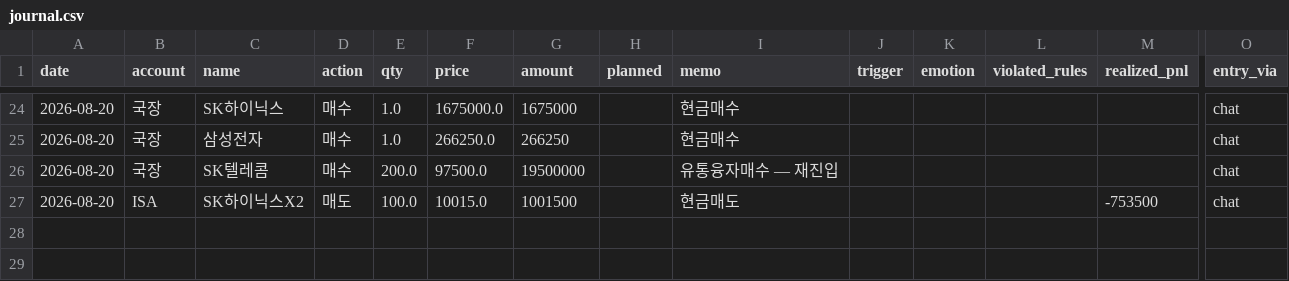
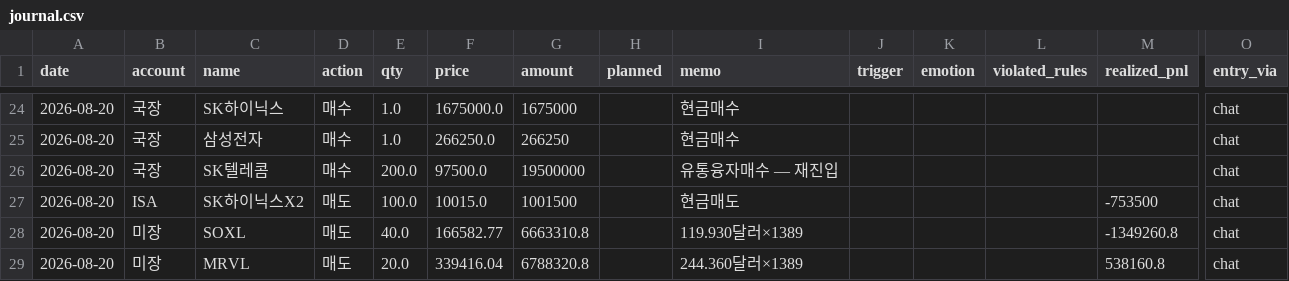
Before and after one commit to andynet2014-sudo/Github-Repository-1, a CSV file: mtm-dashboard/data/journal.csv, drawn as a sheet; only a part is shown, gaps mark what is left out; rows hold the shown columns only; the diff names each change by its address in the sheet, - before the commit and + after, or states it on an @@ line.

```diff
--- a/mtm-dashboard/data/journal.csv
+++ b/mtm-dashboard/data/journal.csv
+row 28: 2026-08-20 | 미장 | SOXL | 매도 | 40.0 | 166582.77 | 6663310.8 |  | 119.930달러×1389 |  |  |  | -1349260.8 | chat
+row 29: 2026-08-20 | 미장 | MRVL | 매도 | 20.0 | 339416.04 | 6788320.8 |  | 244.360달러×1389 |  |  |  | 538160.8 | chat
```
Also changed, not shown: mtm-dashboard/data/daily.csv, mtm-dashboard/data/positions.csv, 2 other files.
